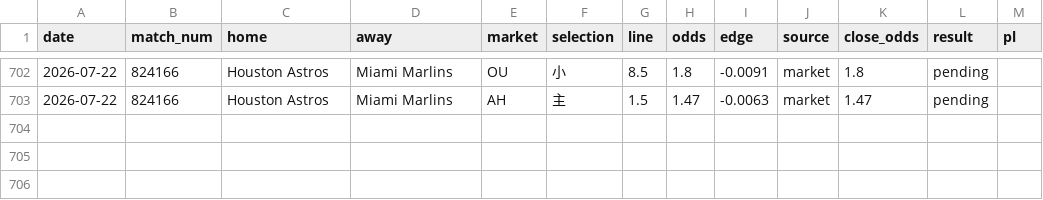
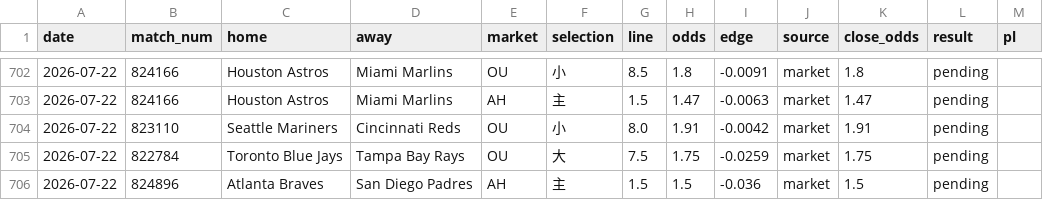
Before and after one commit to c49037027-svg/football, a CSV file: data/mlb_bets.csv, drawn as a sheet; only a part is shown, gaps mark what is left out.

```diff
--- a/data/mlb_bets.csv
+++ b/data/mlb_bets.csv
@@ -703 +703,4 @@ date,match_num,home,away,market,selection,line,odds,edge,source,close_odds,resul
 2026-07-22,824166,Houston Astros,Miami Marlins,AH,主,1.5,1.47,-0.0063,market,1.47,pending,
+2026-07-22,823110,Seattle Mariners,Cincinnati Reds,OU,小,8.0,1.91,-0.0042,market,1.91,pending,
+2026-07-22,822784,Toronto Blue Jays,Tampa Bay Rays,OU,大,7.5,1.75,-0.0259,market,1.75,pending,
+2026-07-22,824896,Atlanta Braves,San Diego Padres,AH,主,1.5,1.5,-0.036,market,1.5,pending,
```
Also changed, not shown: data/mlb_model_bets.csv.
